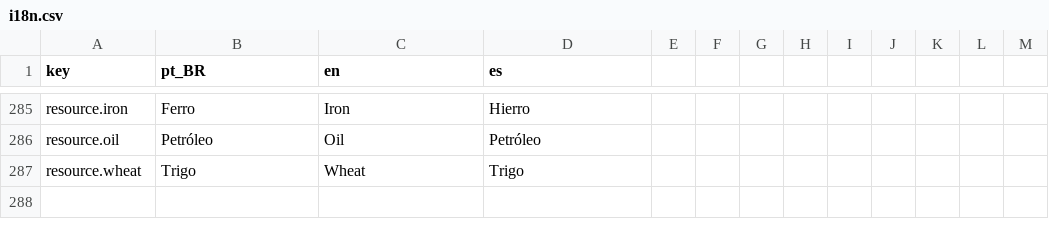
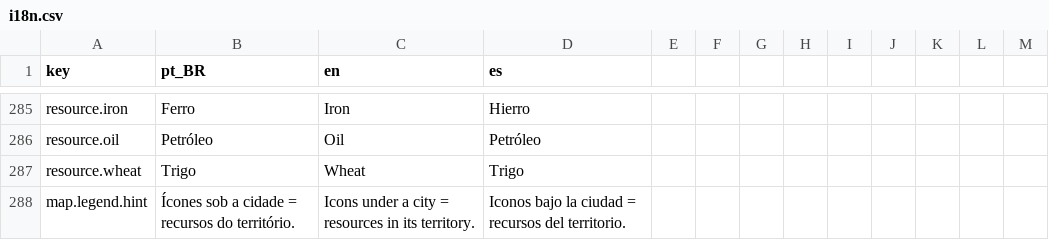
Before and after one commit to Arturstriker3/game-godot, a CSV file: data/definitions/i18n/i18n.csv, drawn as a sheet; only a part is shown, gaps mark what is left out; the diff names each change by its address in the sheet, - before the commit and + after, or states it on an @@ line.

Commit message:
feat(map): marcadores de recurso nitidos e legenda inferior
Troca a textura ampliada (blobs borrados) por MultiMesh de billboards: circulos por deposito e losangos de trigo, nitidos em qualquer zoom, lidos de resource_points.json. Sob o nome de cada cidade no modo recursos aparece a faixa de recursos do territorio (depositos + trigo >= 0.40). Legenda vai para o canto inferior esquerdo, um pouco maior, com a explicacao da faixa (i18n map.legend.hint). Remove resources.png.

```diff
--- a/data/definitions/i18n/i18n.csv
+++ b/data/definitions/i18n/i18n.csv
+row 288: map.legend.hint | Ícones sob a cidade = recursos do território. | Icons under a city = resources in its territory. | Iconos bajo la ciudad = recursos del territorio.
```
Also changed, not shown: 17 other files.
